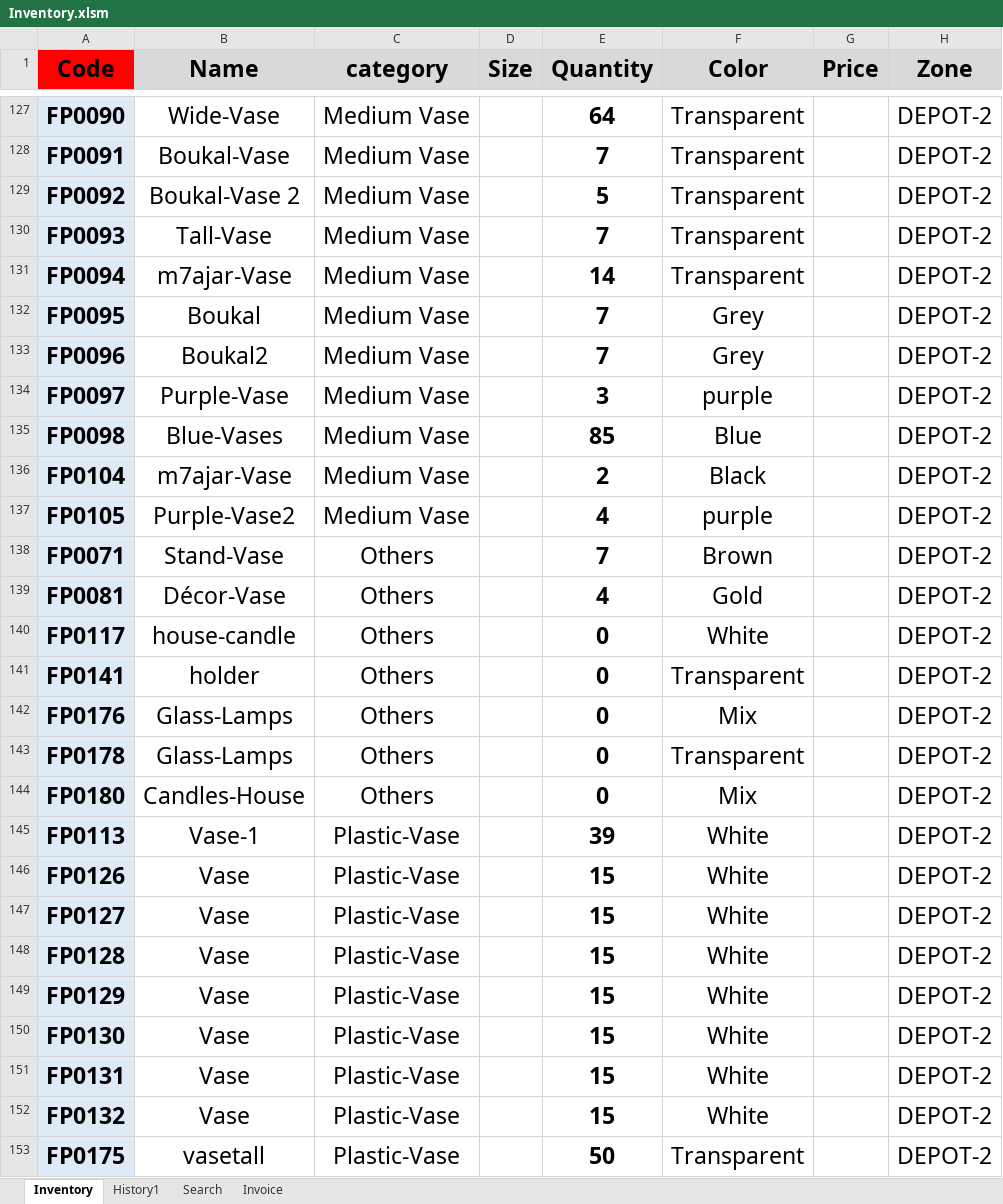
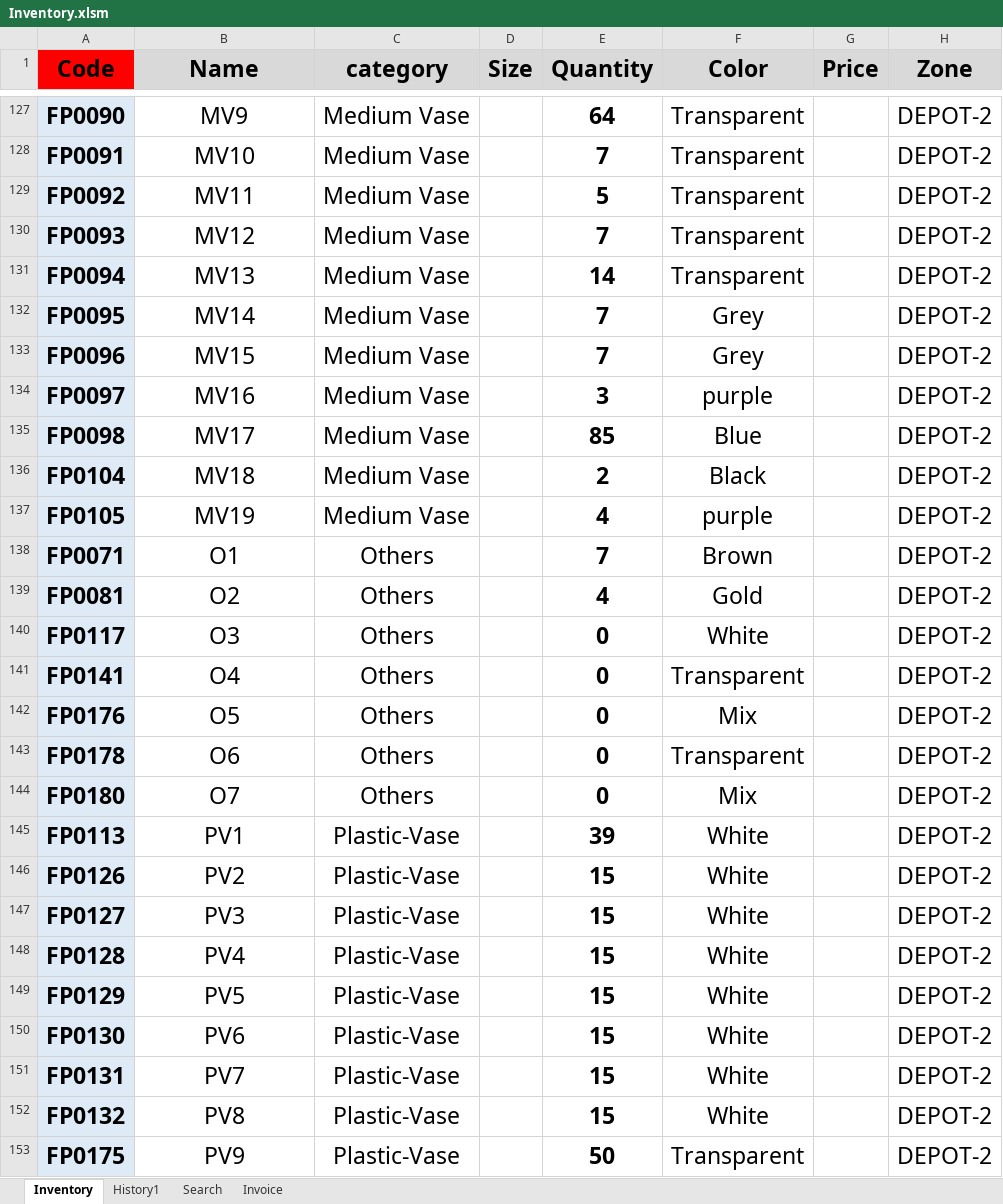
Before and after one commit to FlowerSystem-lb/inventorysystem, an Excel workbook: Inventory.xlsm, sheet Inventory, drawn as a sheet; only a part is shown, gaps mark what is left out; values as stored, in another font and other column widths than the file's, no borders; conditional formats not drawn; the diff covers the shown part only; the diff names each change by its address in the sheet, - before the commit and + after, or states it on an @@ line.

```diff
--- a/Inventory.xlsm (sheet Inventory)
+++ b/Inventory.xlsm (sheet Inventory)
-B127 (Name): Wide-Vase
+B127 (Name): MV9
-B128 (Name): Boukal-Vase
+B128 (Name): MV10
-B129 (Name): Boukal-Vase 2
+B129 (Name): MV11
-B130 (Name): Tall-Vase
+B130 (Name): MV12
-B131 (Name): m7ajar-Vase
+B131 (Name): MV13
-B132 (Name): Boukal
+B132 (Name): MV14
-B133 (Name): Boukal2
+B133 (Name): MV15
-B134 (Name): Purple-Vase
+B134 (Name): MV16
-B135 (Name): Blue-Vases
+B135 (Name): MV17
-B136 (Name): m7ajar-Vase
+B136 (Name): MV18
-B137 (Name): Purple-Vase2
+B137 (Name): MV19
-B138 (Name): Stand-Vase
+B138 (Name): O1
-B139 (Name): Décor-Vase
+B139 (Name): O2
-B140 (Name): house-candle
+B140 (Name): O3
-B141 (Name): holder
+B141 (Name): O4
-B142 (Name): Glass-Lamps
+B142 (Name): O5
-B143 (Name): Glass-Lamps
+B143 (Name): O6
-B144 (Name): Candles-House
+B144 (Name): O7
-B145 (Name): Vase-1
+B145 (Name): PV1
-B146 (Name): Vase
+B146 (Name): PV2
-B147 (Name): Vase
+B147 (Name): PV3
-B148 (Name): Vase
+B148 (Name): PV4
-B149 (Name): Vase
+B149 (Name): PV5
-B150 (Name): Vase
+B150 (Name): PV6
-B151 (Name): Vase
+B151 (Name): PV7
-B152 (Name): Vase
+B152 (Name): PV8
-B153 (Name): vasetall
+B153 (Name): PV9
```
Also changed, not shown: 125 edited cells elsewhere in this sheet, sheet History1, 3 other files.
